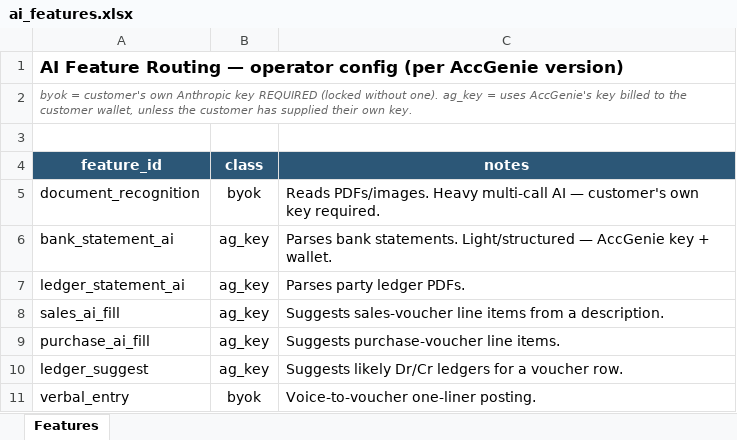
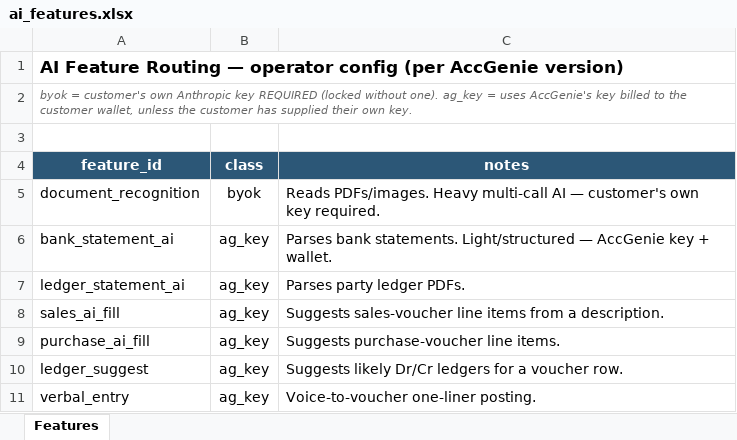
Before and after one commit to ksanghi/aiccounting, an Excel workbook: config/ai_features.xlsx, sheet Features, drawn as a sheet; values as stored, in another font and other column widths than the file's, no borders; the diff names each change by its address in the sheet, - before the commit and + after, or states it on an @@ line.

```diff
--- a/config/ai_features.xlsx (sheet Features)
+++ b/config/ai_features.xlsx (sheet Features)
-B11 (class): byok
+B11 (class): ag_key
```
Also changed, not shown: config/pricing.xlsx, 12 other files.
